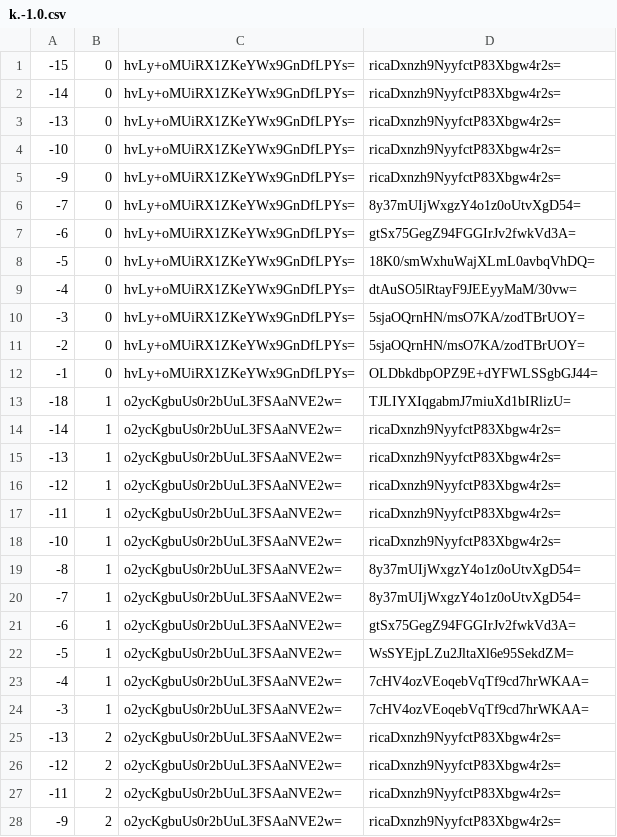
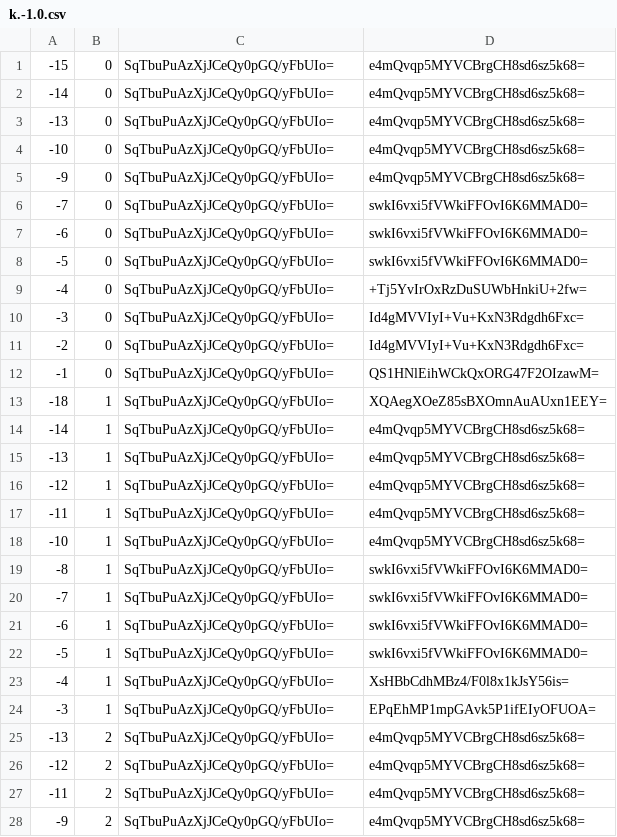
Before and after one commit to counterfitninja/chilled-end, a CSV file: tiles/zoom.-1/metadata/k.-1.0.csv, drawn as a sheet; only a part is shown; the diff covers the shown part only.

```diff
--- a/tiles/zoom.-1/metadata/k.-1.0.csv
+++ b/tiles/zoom.-1/metadata/k.-1.0.csv
@@ -1,28 +1,28 @@
--15,0,hvLy+oMUiRX1ZKeYWx9GnDfLPYs=,ricaDxnzh9NyyfctP83Xbgw4r2s=
--14,0,hvLy+oMUiRX1ZKeYWx9GnDfLPYs=,ricaDxnzh9NyyfctP83Xbgw4r2s=
--13,0,hvLy+oMUiRX1ZKeYWx9GnDfLPYs=,ricaDxnzh9NyyfctP83Xbgw4r2s=
--10,0,hvLy+oMUiRX1ZKeYWx9GnDfLPYs=,ricaDxnzh9NyyfctP83Xbgw4r2s=
--9,0,hvLy+oMUiRX1ZKeYWx9GnDfLPYs=,ricaDxnzh9NyyfctP83Xbgw4r2s=
--7,0,hvLy+oMUiRX1ZKeYWx9GnDfLPYs=,8y37mUIjWxgzY4o1z0oUtvXgD54=
--6,0,hvLy+oMUiRX1ZKeYWx9GnDfLPYs=,gtSx75GegZ94FGGIrJv2fwkVd3A=
--5,0,hvLy+oMUiRX1ZKeYWx9GnDfLPYs=,18K0/smWxhuWajXLmL0avbqVhDQ=
--4,0,hvLy+oMUiRX1ZKeYWx9GnDfLPYs=,dtAuSO5lRtayF9JEEyyMaM/30vw=
--3,0,hvLy+oMUiRX1ZKeYWx9GnDfLPYs=,5sjaOQrnHN/msO7KA/zodTBrUOY=
--2,0,hvLy+oMUiRX1ZKeYWx9GnDfLPYs=,5sjaOQrnHN/msO7KA/zodTBrUOY=
--1,0,hvLy+oMUiRX1ZKeYWx9GnDfLPYs=,OLDbkdbpOPZ9E+dYFWLSSgbGJ44=
--18,1,o2ycKgbuUs0r2bUuL3FSAaNVE2w=,TJLIYXIqgabmJ7miuXd1bIRlizU=
--14,1,o2ycKgbuUs0r2bUuL3FSAaNVE2w=,ricaDxnzh9NyyfctP83Xbgw4r2s=
--13,1,o2ycKgbuUs0r2bUuL3FSAaNVE2w=,ricaDxnzh9NyyfctP83Xbgw4r2s=
--12,1,o2ycKgbuUs0r2bUuL3FSAaNVE2w=,ricaDxnzh9NyyfctP83Xbgw4r2s=
--11,1,o2ycKgbuUs0r2bUuL3FSAaNVE2w=,ricaDxnzh9NyyfctP83Xbgw4r2s=
--10,1,o2ycKgbuUs0r2bUuL3FSAaNVE2w=,ricaDxnzh9NyyfctP83Xbgw4r2s=
--8,1,o2ycKgbuUs0r2bUuL3FSAaNVE2w=,8y37mUIjWxgzY4o1z0oUtvXgD54=
--7,1,o2ycKgbuUs0r2bUuL3FSAaNVE2w=,8y37mUIjWxgzY4o1z0oUtvXgD54=
--6,1,o2ycKgbuUs0r2bUuL3FSAaNVE2w=,gtSx75GegZ94FGGIrJv2fwkVd3A=
--5,1,o2ycKgbuUs0r2bUuL3FSAaNVE2w=,WsSYEjpLZu2JltaXl6e95SekdZM=
--4,1,o2ycKgbuUs0r2bUuL3FSAaNVE2w=,7cHV4ozVEoqebVqTf9cd7hrWKAA=
--3,1,o2ycKgbuUs0r2bUuL3FSAaNVE2w=,7cHV4ozVEoqebVqTf9cd7hrWKAA=
--13,2,o2ycKgbuUs0r2bUuL3FSAaNVE2w=,ricaDxnzh9NyyfctP83Xbgw4r2s=
--12,2,o2ycKgbuUs0r2bUuL3FSAaNVE2w=,ricaDxnzh9NyyfctP83Xbgw4r2s=
--11,2,o2ycKgbuUs0r2bUuL3FSAaNVE2w=,ricaDxnzh9NyyfctP83Xbgw4r2s=
--9,2,o2ycKgbuUs0r2bUuL3FSAaNVE2w=,ricaDxnzh9NyyfctP83Xbgw4r2s=
+-15,0,SqTbuPuAzXjJCeQy0pGQ/yFbUIo=,e4mQvqp5MYVCBrgCH8sd6sz5k68=
+-14,0,SqTbuPuAzXjJCeQy0pGQ/yFbUIo=,e4mQvqp5MYVCBrgCH8sd6sz5k68=
+-13,0,SqTbuPuAzXjJCeQy0pGQ/yFbUIo=,e4mQvqp5MYVCBrgCH8sd6sz5k68=
+-10,0,SqTbuPuAzXjJCeQy0pGQ/yFbUIo=,e4mQvqp5MYVCBrgCH8sd6sz5k68=
+-9,0,SqTbuPuAzXjJCeQy0pGQ/yFbUIo=,e4mQvqp5MYVCBrgCH8sd6sz5k68=
+-7,0,SqTbuPuAzXjJCeQy0pGQ/yFbUIo=,swkI6vxi5fVWkiFFOvI6K6MMAD0=
+-6,0,SqTbuPuAzXjJCeQy0pGQ/yFbUIo=,swkI6vxi5fVWkiFFOvI6K6MMAD0=
+-5,0,SqTbuPuAzXjJCeQy0pGQ/yFbUIo=,swkI6vxi5fVWkiFFOvI6K6MMAD0=
+-4,0,SqTbuPuAzXjJCeQy0pGQ/yFbUIo=,+Tj5YvIrOxRzDuSUWbHnkiU+2fw=
+-3,0,SqTbuPuAzXjJCeQy0pGQ/yFbUIo=,Id4gMVVIyI+Vu+KxN3Rdgdh6Fxc=
+-2,0,SqTbuPuAzXjJCeQy0pGQ/yFbUIo=,Id4gMVVIyI+Vu+KxN3Rdgdh6Fxc=
+-1,0,SqTbuPuAzXjJCeQy0pGQ/yFbUIo=,QS1HNlEihWCkQxORG47F2OIzawM=
+-18,1,SqTbuPuAzXjJCeQy0pGQ/yFbUIo=,XQAegXOeZ85sBXOmnAuAUxn1EEY=
+-14,1,SqTbuPuAzXjJCeQy0pGQ/yFbUIo=,e4mQvqp5MYVCBrgCH8sd6sz5k68=
+-13,1,SqTbuPuAzXjJCeQy0pGQ/yFbUIo=,e4mQvqp5MYVCBrgCH8sd6sz5k68=
+-12,1,SqTbuPuAzXjJCeQy0pGQ/yFbUIo=,e4mQvqp5MYVCBrgCH8sd6sz5k68=
+-11,1,SqTbuPuAzXjJCeQy0pGQ/yFbUIo=,e4mQvqp5MYVCBrgCH8sd6sz5k68=
+-10,1,SqTbuPuAzXjJCeQy0pGQ/yFbUIo=,e4mQvqp5MYVCBrgCH8sd6sz5k68=
+-8,1,SqTbuPuAzXjJCeQy0pGQ/yFbUIo=,swkI6vxi5fVWkiFFOvI6K6MMAD0=
+-7,1,SqTbuPuAzXjJCeQy0pGQ/yFbUIo=,swkI6vxi5fVWkiFFOvI6K6MMAD0=
+-6,1,SqTbuPuAzXjJCeQy0pGQ/yFbUIo=,swkI6vxi5fVWkiFFOvI6K6MMAD0=
+-5,1,SqTbuPuAzXjJCeQy0pGQ/yFbUIo=,swkI6vxi5fVWkiFFOvI6K6MMAD0=
+-4,1,SqTbuPuAzXjJCeQy0pGQ/yFbUIo=,XsHBbCdhMBz4/F0l8x1kJsY56is=
+-3,1,SqTbuPuAzXjJCeQy0pGQ/yFbUIo=,EPqEhMP1mpGAvk5P1ifEIyOFUOA=
+-13,2,SqTbuPuAzXjJCeQy0pGQ/yFbUIo=,e4mQvqp5MYVCBrgCH8sd6sz5k68=
+-12,2,SqTbuPuAzXjJCeQy0pGQ/yFbUIo=,e4mQvqp5MYVCBrgCH8sd6sz5k68=
+-11,2,SqTbuPuAzXjJCeQy0pGQ/yFbUIo=,e4mQvqp5MYVCBrgCH8sd6sz5k68=
+-9,2,SqTbuPuAzXjJCeQy0pGQ/yFbUIo=,e4mQvqp5MYVCBrgCH8sd6sz5k68=
```
Also changed, not shown: 70 edited cells elsewhere in this file, tiles/zoom.-1/metadata/k.-1.-1.csv, tiles/zoom.-1/metadata/k.0.-1.csv, 33 other files.
